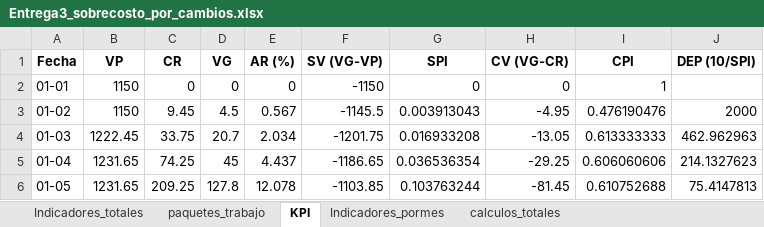
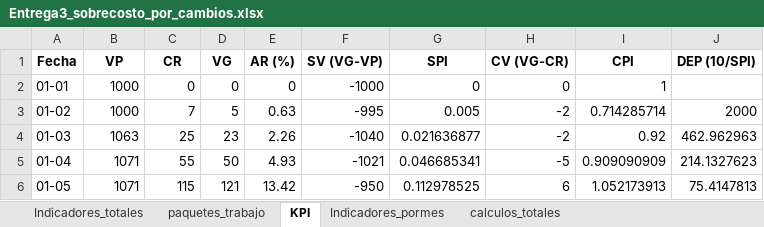
Before and after one commit to CarlosAndresErazoGarzon/GAP-Dashboard, an Excel workbook: Entrega3_sobrecosto_por_cambios.xlsx, sheet KPI, drawn as a sheet; only a part is shown; values as stored, in another font and other column widths than the file's, no borders; the diff covers the shown part only; the diff names each change by its address in the sheet, - before the commit and + after, or states it on an @@ line.

```diff
--- a/Entrega3_sobrecosto_por_cambios.xlsx (sheet KPI)
+++ b/Entrega3_sobrecosto_por_cambios.xlsx (sheet KPI)
-B2:B3 (VP): 1150
+B2:B3 (VP): 1000
-F2 (SV (VG-VP)): -1150
+F2 (SV (VG-VP)): -1000
-C3 (CR): 9.45
+C3 (CR): 7
-D3 (VG): 4.5
+D3 (VG): 5
-E3 (AR (%)): 0.567
+E3 (AR (%)): 0.63
-F3 (SV (VG-VP)): -1145.5
+F3 (SV (VG-VP)): -995
-G3 (SPI): 0.003913043
+G3 (SPI): 0.005
-H3 (CV (VG-CR)): -4.95
+H3 (CV (VG-CR)): -2
-I3 (CPI): 0.476190476
+I3 (CPI): 0.714285714
-B4 (VP): 1222.45
+B4 (VP): 1063
-C4 (CR): 33.75
+C4 (CR): 25
-D4 (VG): 20.7
+D4 (VG): 23
-E4 (AR (%)): 2.034
+E4 (AR (%)): 2.26
-F4 (SV (VG-VP)): -1201.75
+F4 (SV (VG-VP)): -1040
-G4 (SPI): 0.016933208
+G4 (SPI): 0.021636877
-H4 (CV (VG-CR)): -13.05
+H4 (CV (VG-CR)): -2
-I4 (CPI): 0.613333333
+I4 (CPI): 0.92
-B5:B6 (VP): 1231.65
+B5:B6 (VP): 1071
-C5 (CR): 74.25
+C5 (CR): 55
-D5 (VG): 45
+D5 (VG): 50
-E5 (AR (%)): 4.437
+E5 (AR (%)): 4.93
-F5 (SV (VG-VP)): -1186.65
+F5 (SV (VG-VP)): -1021
-G5 (SPI): 0.036536354
+G5 (SPI): 0.046685341
-H5 (CV (VG-CR)): -29.25
+H5 (CV (VG-CR)): -5
-I5 (CPI): 0.606060606
+I5 (CPI): 0.909090909
-C6 (CR): 209.25
+C6 (CR): 115
-D6 (VG): 127.8
+D6 (VG): 121
-E6 (AR (%)): 12.078
+E6 (AR (%)): 13.42
-F6 (SV (VG-VP)): -1103.85
+F6 (SV (VG-VP)): -950
-G6 (SPI): 0.103763244
+G6 (SPI): 0.112978525
-H6 (CV (VG-CR)): -81.45
+H6 (CV (VG-CR)): 6
-I6 (CPI): 0.610752688
+I6 (CPI): 1.052173913
```
Also changed, not shown: 56 edited cells elsewhere in this sheet, sheet Indicadores_totales, sheet calculos_totales, sheet paquetes_trabajo, Entrega3_proyecto_acelerado.xlsx, Entrega3_rendimiento_excepcional.xlsx, 5 other files.
